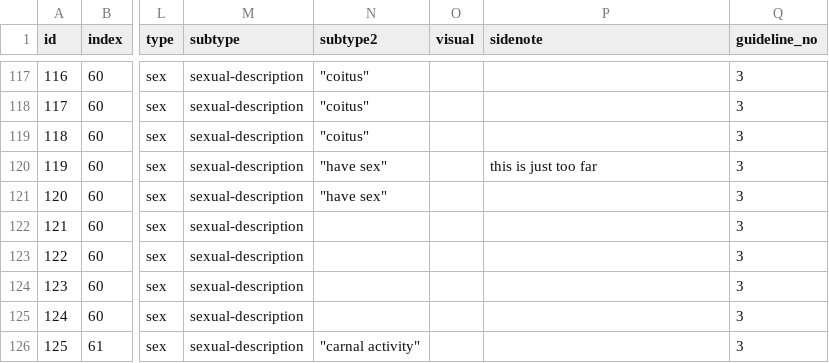
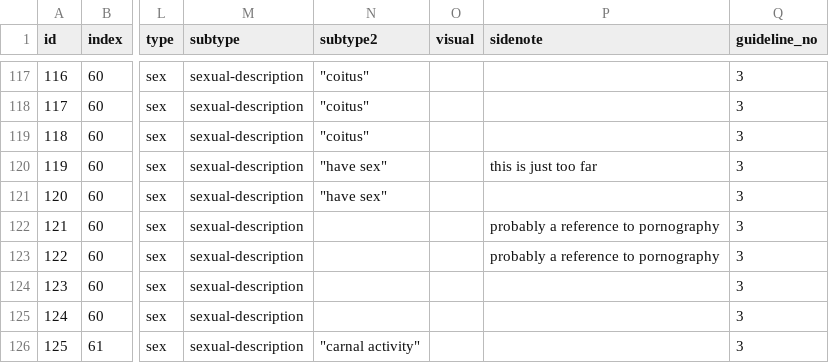
Before and after one commit to the-pudding/censorship, a CSV file: src/data/cuts.csv, drawn as a sheet; only a part is shown, gaps mark what is left out; the diff names each change by its address in the sheet, - before the commit and + after, or states it on an @@ line.

```diff
--- a/src/data/cuts.csv
+++ b/src/data/cuts.csv
-P122:P123 (sidenote): (empty)
+P122:P123 (sidenote): probably a reference to pornography
```
Also changed, not shown: 2 other files.
